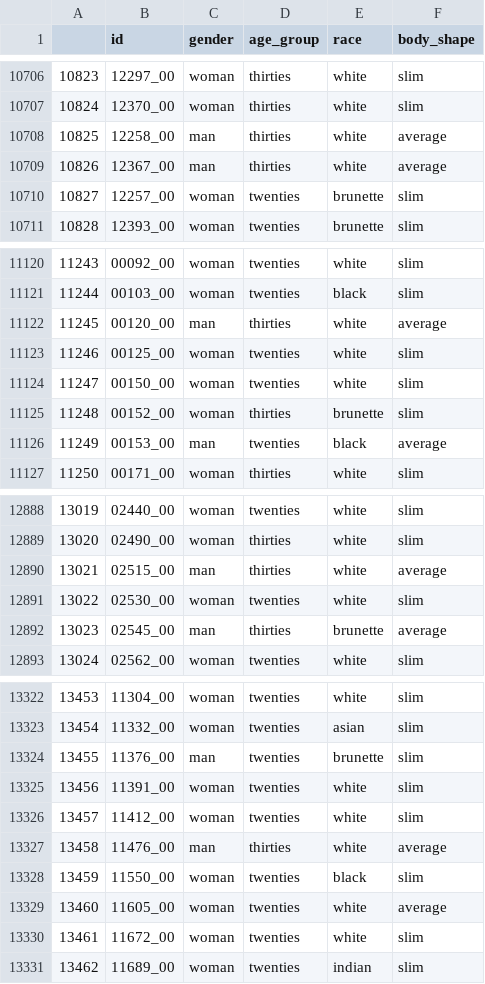
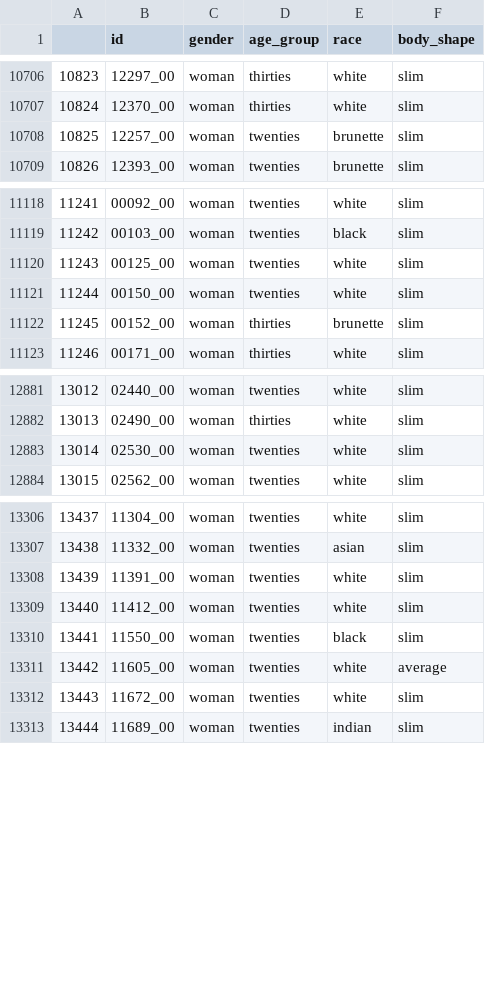
Before and after one commit to Idir6380/PFE, a CSV file: preprocessing/preprocessed.csv, drawn as a sheet; only a part is shown, gaps mark what is left out; removed rows and columns are numbered as before the commit, all else as after; the diff covers the shown part only; the diff names each change by its address in the sheet, - before the commit and + after, or states it on an @@ line.

Commit message:
preprocess duplicated images

```diff
--- a/preprocessing/preprocessed.csv
+++ b/preprocessing/preprocessed.csv
-row 10708: 10825 | 12258_00 | man | thirties | white | average
-row 10709: 10826 | 12367_00 | man | thirties | white | average
@@ column A renumbered between rows 10708 and 13525 @@
-row 11122: 11245 | 00120_00 | man | thirties | white | average
-row 11126: 11249 | 00153_00 | man | twenties | black | average
-row 12890: 13021 | 02515_00 | man | thirties | white | average
-row 12892: 13023 | 02545_00 | man | thirties | brunette | average
-row 13324: 13455 | 11376_00 | man | twenties | brunette | slim
-row 13327: 13458 | 11476_00 | man | thirties | white | average
```
Also changed, not shown: 12 removed rows elsewhere in this file, 1 other file.
